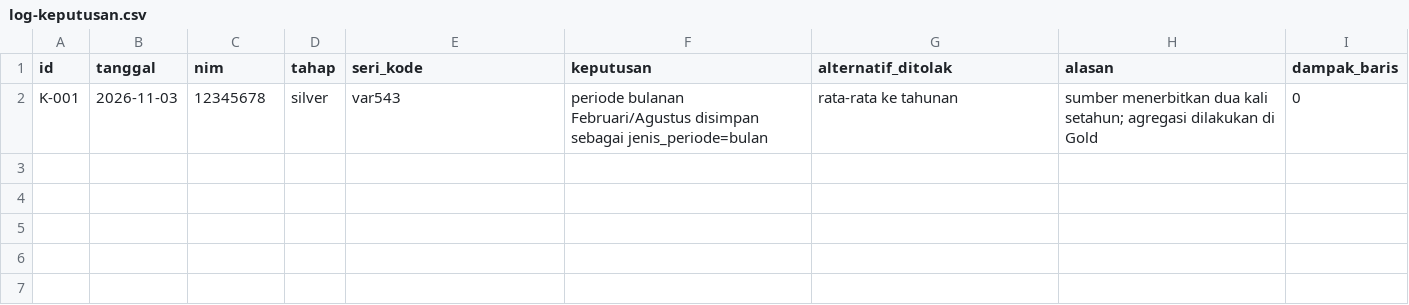
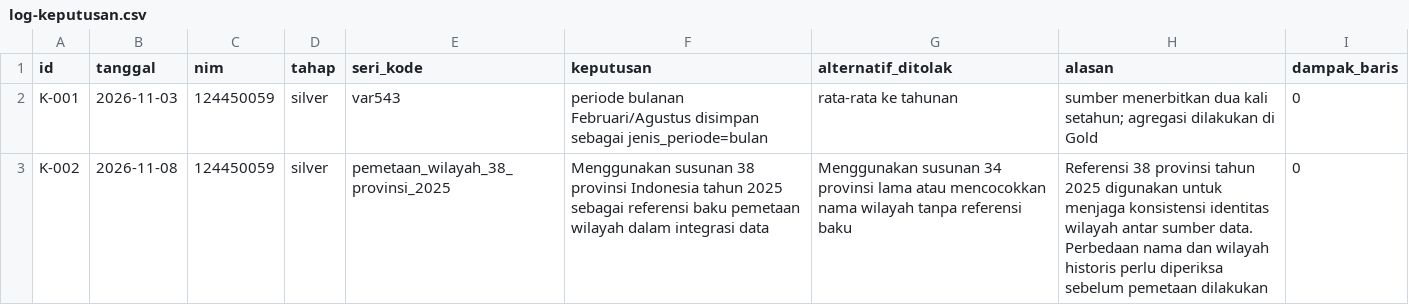
Before and after one commit to indahjuliamawarpratiwi/capstone-dw-kelompok-03, a CSV file: log-keputusan.csv, drawn as a sheet.

Commit message:
Memperbarui log keputusan capstone

```diff
--- a/log-keputusan.csv
+++ b/log-keputusan.csv
@@ -1,2 +1,3 @@
 id,tanggal,nim,tahap,seri_kode,keputusan,alternatif_ditolak,alasan,dampak_baris
-K-001,2026-11-03,12345678,silver,var543,"periode bulanan Februari/Agustus disimpan sebagai jenis_periode=bulan","rata-rata ke tahunan","sumber menerbitkan dua kali setahun; agregasi dilakukan di Gold",0
+K-001,2026-11-03,124450059,silver,var543,"periode bulanan Februari/Agustus disimpan sebagai jenis_periode=bulan","rata-rata ke tahunan","sumber menerbitkan dua kali setahun; agregasi dilakukan di Gold",0
+K-002,2026-11-08,124450059,silver,pemetaan_wilayah_38_provinsi_2025,"Menggunakan susunan 38 provinsi Indonesia tahun 2025 sebagai referensi baku pemetaan wilayah dalam integrasi data","Menggunakan susunan 34 provinsi lama atau mencocokkan nama wilayah tanpa referensi baku","Referensi 38 provinsi tahun 2025 digunakan untuk menjaga konsistensi identitas wilayah antar sumber data. Perbedaan nama dan wilayah historis perlu diperiksa sebelum pemetaan dilakukan",0
```
